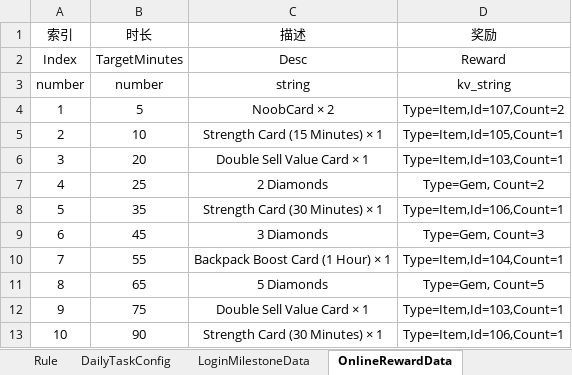
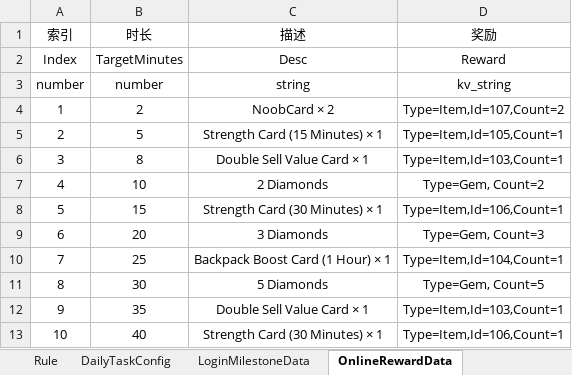
Before and after one commit to Lanransh/Roblox_Y1, an Excel workbook: 配置文档/ActivityConfig.xlsx, sheet OnlineRewardData, drawn as a sheet; values as stored, in another font and other column widths than the file's, no borders; the diff names each change by its address in the sheet, - before the commit and + after, or states it on an @@ line.

```diff
--- a/配置文档/ActivityConfig.xlsx (sheet OnlineRewardData)
+++ b/配置文档/ActivityConfig.xlsx (sheet OnlineRewardData)
-B4 (时长): 5
+B4 (时长): 2
-B5 (时长): 10
+B5 (时长): 5
-B6 (时长): 20
+B6 (时长): 8
-B7 (时长): 25
+B7 (时长): 10
-B8 (时长): 35
+B8 (时长): 15
-B9 (时长): 45
+B9 (时长): 20
-B10 (时长): 55
+B10 (时长): 25
-B11 (时长): 65
+B11 (时长): 30
-B12 (时长): 75
+B12 (时长): 35
-B13 (时长): 90
+B13 (时长): 40
```
Also changed, not shown: 配置文档/GameConfig.xlsx, 2 other files.
